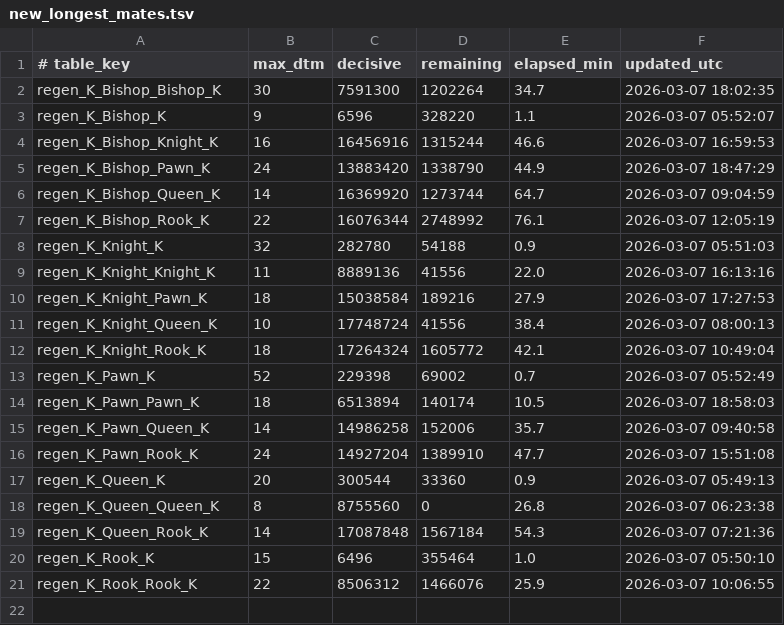
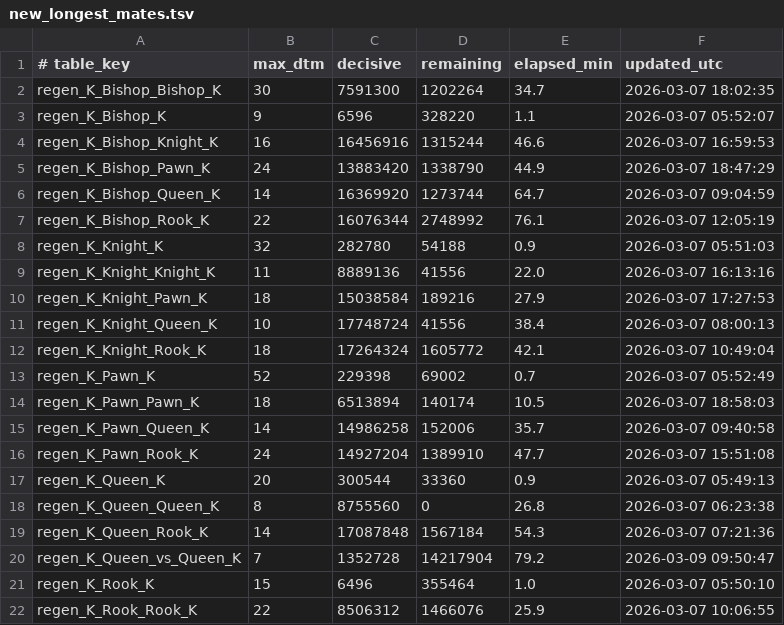
Before and after one commit to RohanDeBoss/Jungle-Chess-Python, a TSV file: tablebases/new_longest_mates.tsv, drawn as a sheet.

```diff
--- a/tablebases/new_longest_mates.tsv
+++ b/tablebases/new_longest_mates.tsv
@@ -19,2 +19,3 @@ regen_K_Queen_Queen_K	8	8755560	0	26.8	2026-03-07 06:23:38
 regen_K_Queen_Rook_K	14	17087848	1567184	54.3	2026-03-07 07:21:36
+regen_K_Queen_vs_Queen_K	7	1352728	14217904	79.2	2026-03-09 09:50:47
 regen_K_Rook_K	15	6496	355464	1.0	2026-03-07 05:50:10
```
Also changed, not shown: benchmarks.tsv, 4 other files.
